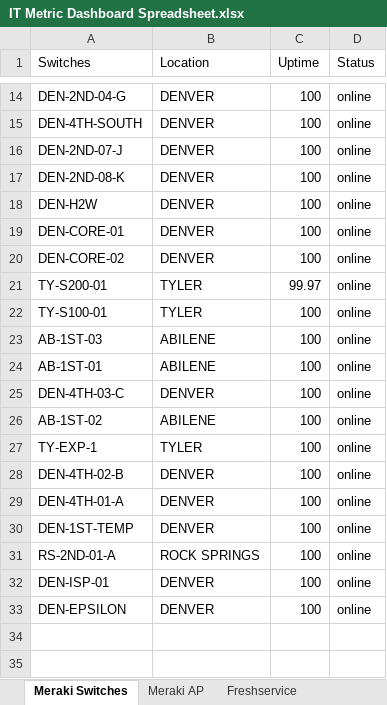
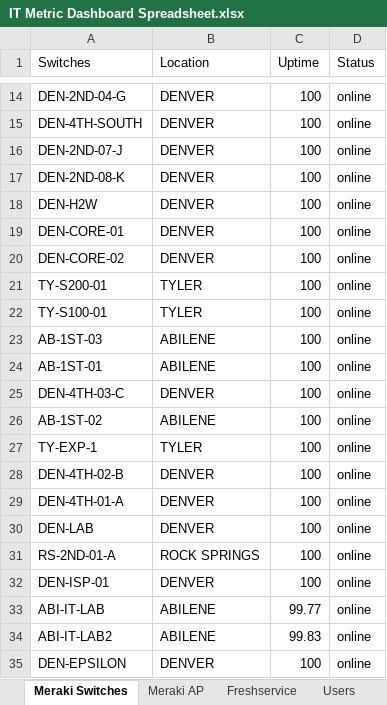
Before and after one commit to SamuelITAdmins/it-dashboard-data-retrieval, an Excel workbook: IT Metric Dashboard Spreadsheet.xlsx, sheet Meraki Switches, drawn as a sheet; only a part is shown, gaps mark what is left out; values as stored, in another font and other column widths than the file's, no borders; the diff names each change by its address in the sheet, - before the commit and + after, or states it on an @@ line.

```diff
--- a/IT Metric Dashboard Spreadsheet.xlsx (sheet Meraki Switches)
+++ b/IT Metric Dashboard Spreadsheet.xlsx (sheet Meraki Switches)
+sheet tab: Users
-C21 (Uptime): 99.97
+C21 (Uptime): 100
-A30 (Switches): DEN-1ST-TEMP
+A30 (Switches): DEN-LAB
+row 33: ABI-IT-LAB | ABILENE | 99.77 | online
+row 34: ABI-IT-LAB2 | ABILENE | 99.83 | online
```
Also changed, not shown: sheet Meraki AP, sheet Freshservice, 3 other files.
